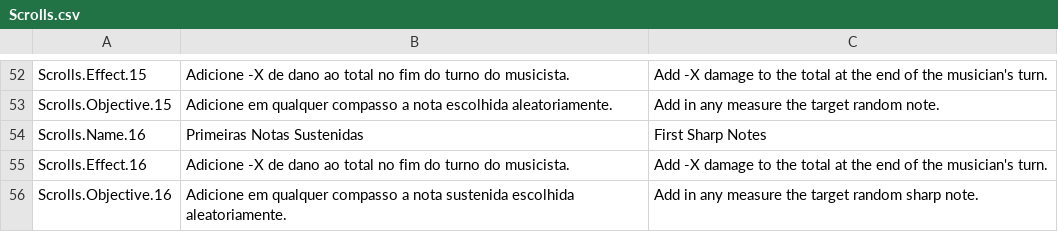
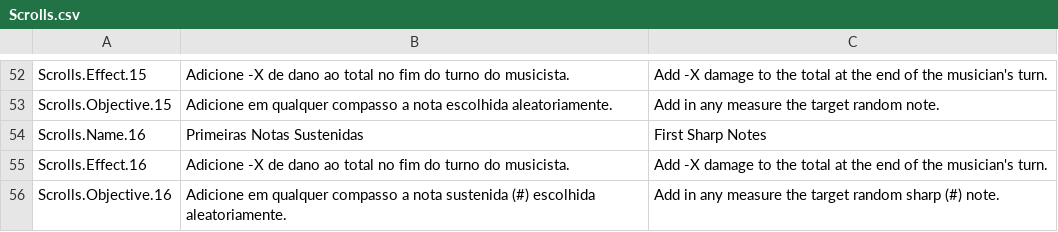
Before and after one commit to Pezzo70/kingdoms-symphony, a CSV file: Assets/_Scripts/Systems/Localization/SimpleLocalization/Resources/Localization/Scrolls.csv, drawn as a sheet; only a part is shown, gaps mark what is left out.

```diff
--- a/Assets/_Scripts/Systems/Localization/SimpleLocalization/Resources/Localization/Scrolls.csv
+++ b/Assets/_Scripts/Systems/Localization/SimpleLocalization/Resources/Localization/Scrolls.csv
@@ -56,2 +56,2 @@ Scrolls.Name.16,Primeiras Notas Sustenidas,First Sharp Notes
 Scrolls.Effect.16,Adicione -X de dano ao total no fim do turno do musicista.,Add -X damage to the total at the end of the musician's turn.
-Scrolls.Objective.16,Adicione em qualquer compasso a nota sustenida escolhida aleatoriamente.,Add in any measure the target random sharp note.
+Scrolls.Objective.16,Adicione em qualquer compasso a nota sustenida (#) escolhida aleatoriamente.,Add in any measure the target random sharp (#) note.
```
Also changed, not shown: Assets/_Scripts/Systems/Localization/SimpleLocalization/Resources/Localization/MusicTheory.csv, Assets/_Scripts/Systems/Localization/SimpleLocalization/Resources/Localization/Tips.csv, 6 other files.
